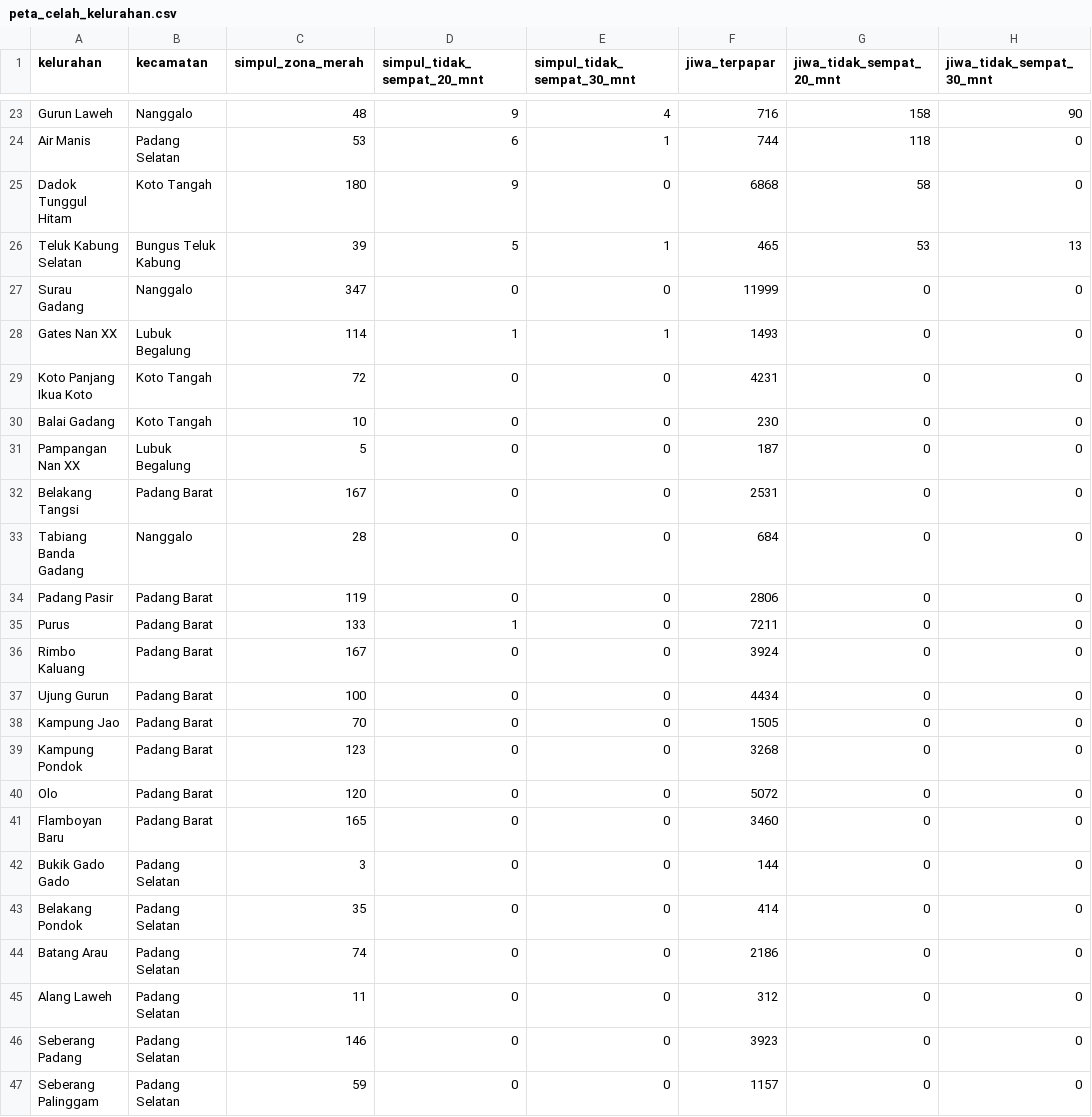
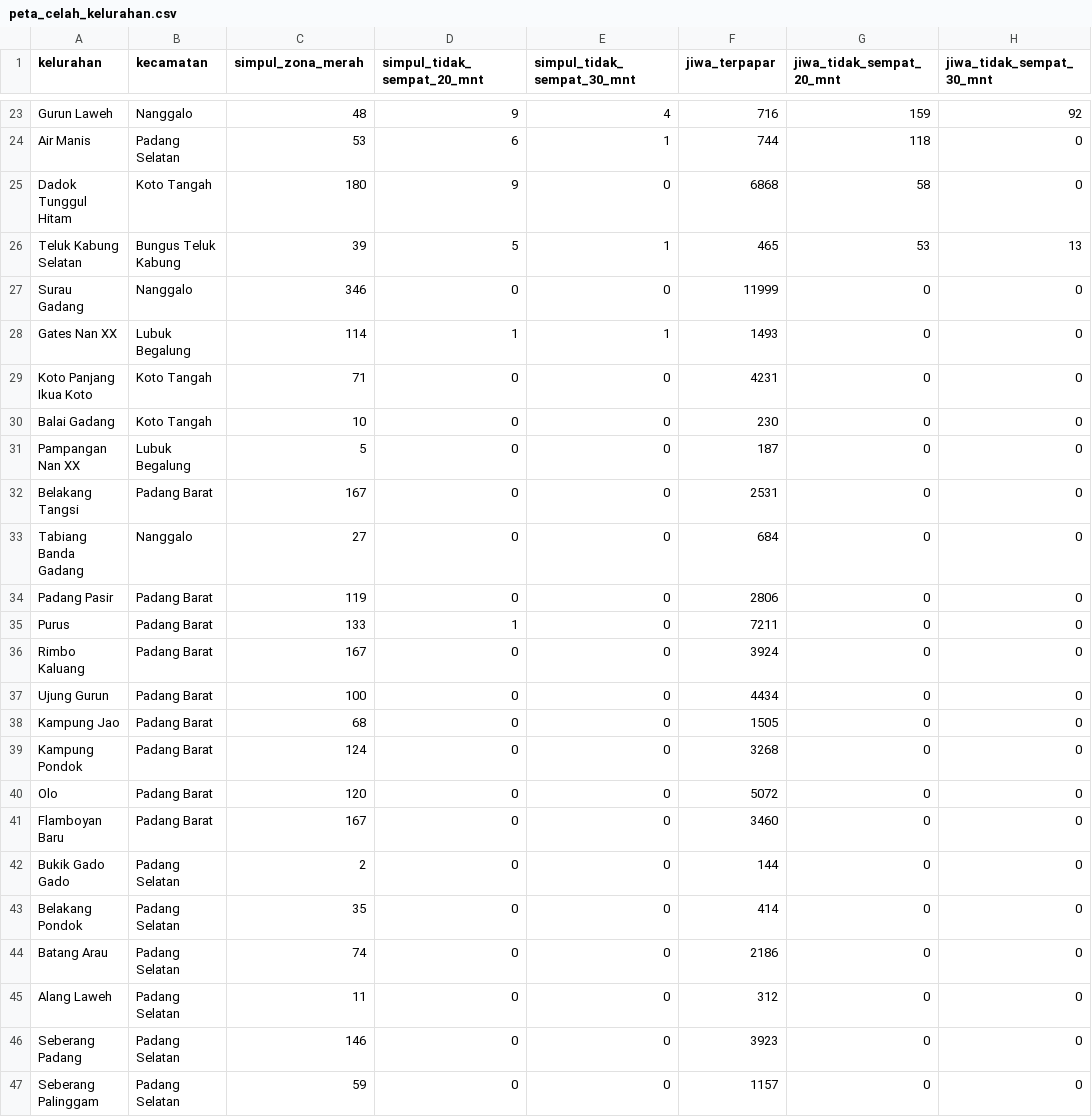
Before and after one commit to AkuSukaProject/core-siaga-padang, a CSV file: hasil_build/peta_celah_kelurahan.csv, drawn as a sheet; only a part is shown, gaps mark what is left out; the diff covers the shown part only; the diff names each change by its address in the sheet, - before the commit and + after, or states it on an @@ line.

```diff
--- a/hasil_build/peta_celah_kelurahan.csv
+++ b/hasil_build/peta_celah_kelurahan.csv
-G23 (jiwa_tidak_sempat_20_mnt): 158
+G23 (jiwa_tidak_sempat_20_mnt): 159
-H23 (jiwa_tidak_sempat_30_mnt): 90
+H23 (jiwa_tidak_sempat_30_mnt): 92
-C27 (simpul_zona_merah): 347
+C27 (simpul_zona_merah): 346
-C29 (simpul_zona_merah): 72
+C29 (simpul_zona_merah): 71
-C33 (simpul_zona_merah): 28
+C33 (simpul_zona_merah): 27
-C38 (simpul_zona_merah): 70
+C38 (simpul_zona_merah): 68
-C39 (simpul_zona_merah): 123
+C39 (simpul_zona_merah): 124
-C41 (simpul_zona_merah): 165
+C41 (simpul_zona_merah): 167
-C42 (simpul_zona_merah): 3
+C42 (simpul_zona_merah): 2
```
Also changed, not shown: 2 added rows, 2 removed rows and 31 edited cells elsewhere in this file, analisis/output/hasil_simulasi_fasilitas.csv, analisis/output/hasil_simulasi_fasilitas_kontrak.csv, 20 other files.
